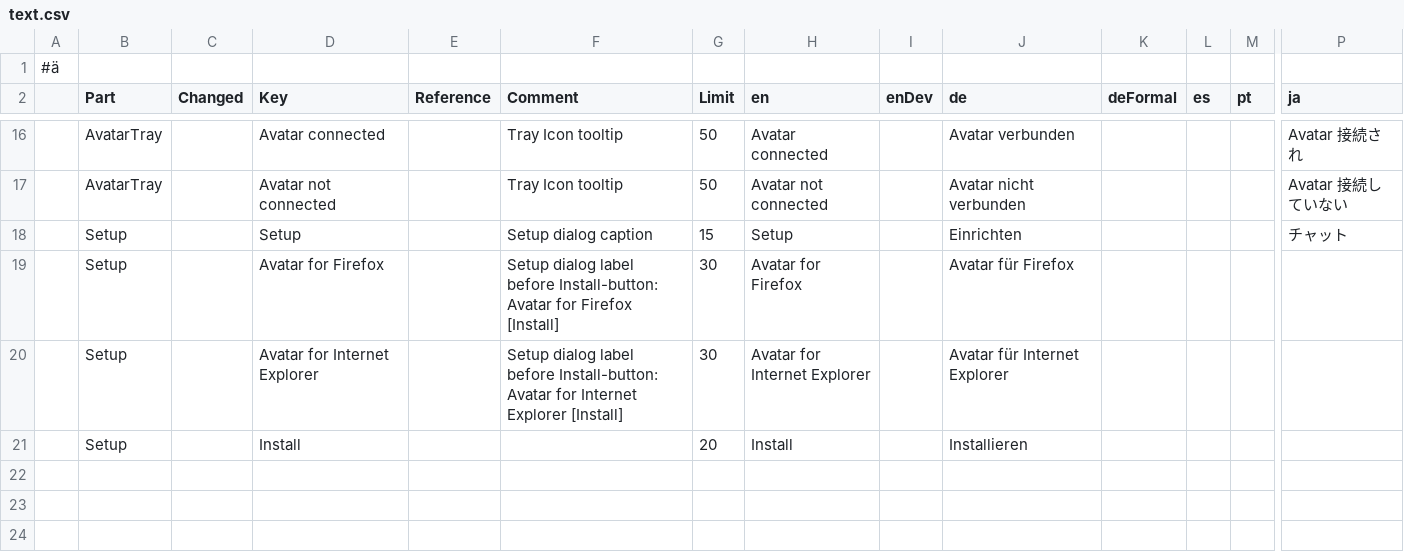
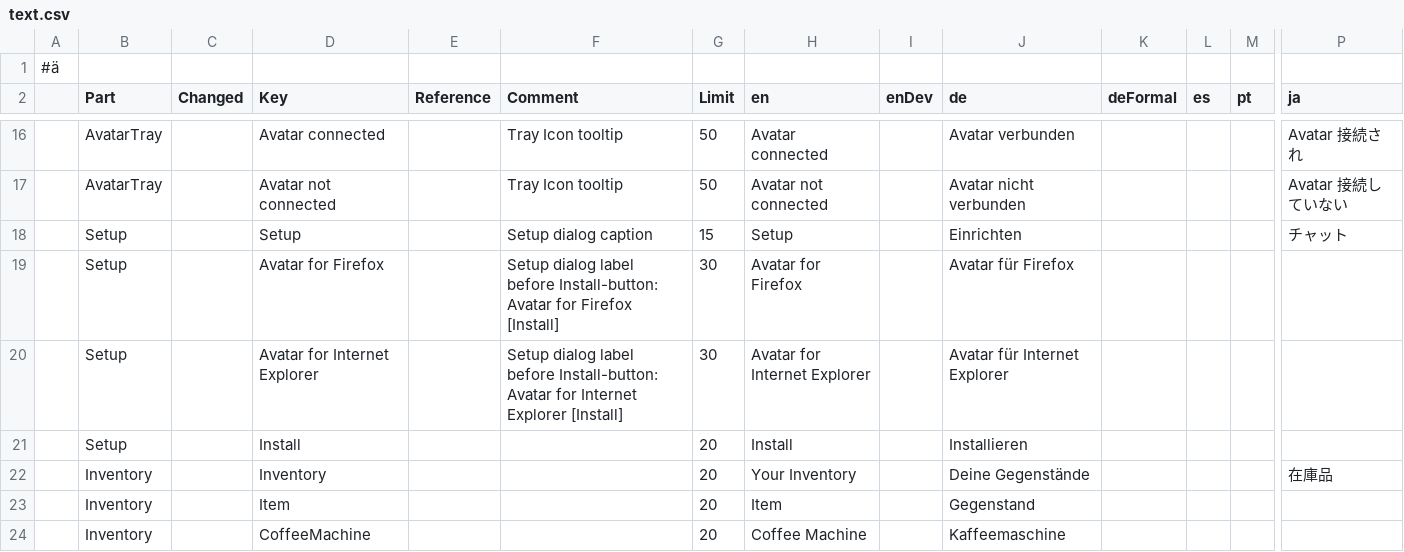
Before and after one commit to wolfspelz/Apollo, a CSV file: Apollo/i18n/text.csv, drawn as a sheet; only a part is shown, gaps mark what is left out; rows hold the shown columns only; the diff names each change by its address in the sheet, - before the commit and + after, or states it on an @@ line.

Commit message:
Inventory: item info title

```diff
--- a/Apollo/i18n/text.csv
+++ b/Apollo/i18n/text.csv
+row 22:  | Inventory |  | Inventory |  |  | 20 | Your Inventory |  | Deine Gegenstände |  |  |  | 在庫品
+row 23:  | Inventory |  | Item |  |  | 20 | Item |  | Gegenstand
+row 24:  | Inventory |  | CoffeeMachine |  |  | 20 | Coffee Machine |  | Kaffeemaschine
```
Also changed, not shown: 9 other files.
